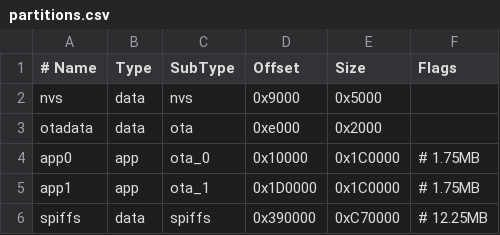
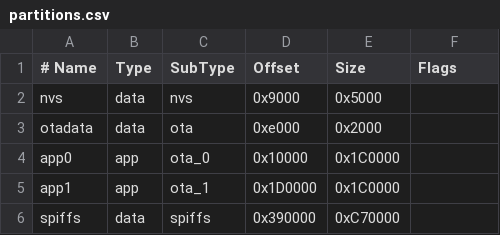
Before and after one commit to mmmmmmore/esp32_wifi_control, a CSV file: partitions.csv, drawn as a sheet.

```diff
--- a/partitions.csv
+++ b/partitions.csv
@@ -3,4 +3,4 @@ nvs,      data, nvs,     0x9000,  0x5000,
 otadata,  data, ota,     0xe000,  0x2000,
-app0,     app,  ota_0,   0x10000, 0x1C0000,# 1.75MB
-app1,     app,  ota_1,   0x1D0000,0x1C0000,# 1.75MB
-spiffs,   data, spiffs,  0x390000,0xC70000,# 12.25MB
+app0,     app,  ota_0,   0x10000, 0x1C0000,
+app1,     app,  ota_1,   0x1D0000,0x1C0000,
+spiffs,   data, spiffs,  0x390000,0xC70000,
```
Also changed, not shown: 5 other files.
